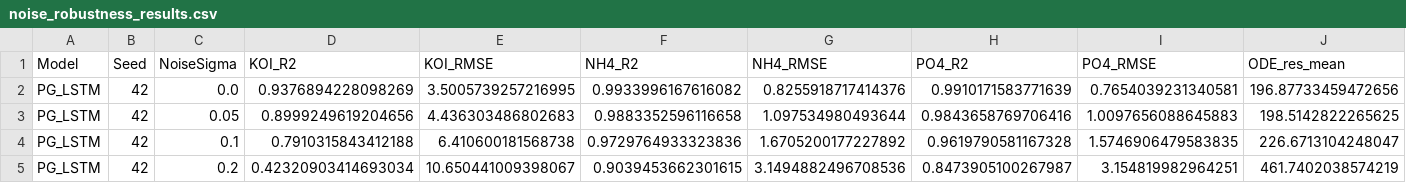
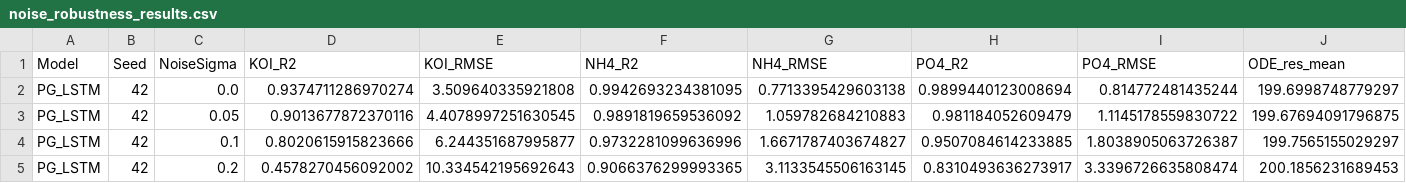
Before and after one commit to Jabrex/pg-lstm-asm2d-soft-sensor, a CSV file: experiments/noise_robustness_results.csv, drawn as a sheet; only a part is shown; the diff covers the shown part only.

```diff
--- a/experiments/noise_robustness_results.csv
+++ b/experiments/noise_robustness_results.csv
@@ -1,5 +1,5 @@
 Model,Seed,NoiseSigma,KOI_R2,KOI_RMSE,NH4_R2,NH4_RMSE,PO4_R2,PO4_RMSE,ODE_res_mean
-PG_LSTM,42,0.0,0.9376894228098269,3.5005739257216995,0.9933996167616082,0.8255918717414376,0.9910171583771639,0.7654039231340581,196.87733459472656
-PG_LSTM,42,0.05,0.8999249619204656,4.436303486802683,0.9883352596116658,1.097534980493644,0.9843658769706416,1.0097656088645883,198.5142822265625
-PG_LSTM,42,0.1,0.7910315843412188,6.410600181568738,0.9729764933323836,1.6705200177227892,0.9619790581167328,1.5746906479583835,226.6713104248047
-PG_LSTM,42,0.2,0.42320903414693034,10.650441009398067,0.9039453662301615,3.1494882496708536,0.8473905100267987,3.154819982964251,461.7402038574219
+PG_LSTM,42,0.0,0.9374711286970274,3.509640335921808,0.9942693234381095,0.7713395429603138,0.9899440123008694,0.814772481435244,199.6998748779297
+PG_LSTM,42,0.05,0.9013677872370116,4.4078997251630545,0.9891819659536092,1.059782684210883,0.981184052609479,1.1145178559830722,199.67694091796875
+PG_LSTM,42,0.1,0.8020615915823666,6.244351687995877,0.9732281099636996,1.6671787403674827,0.9507084614233885,1.8038905063726387,199.7565155029297
+PG_LSTM,42,0.2,0.4578270456092002,10.334542195692643,0.9066376299993365,3.1133545506163145,0.8310493636273917,3.3396726635808474,200.1856231689453
```
Also changed, not shown: 140 edited cells elsewhere in this file, ablation_results.csv, cv_results.csv, 26 other files.
